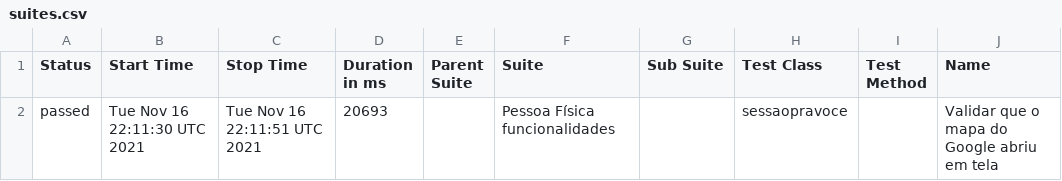
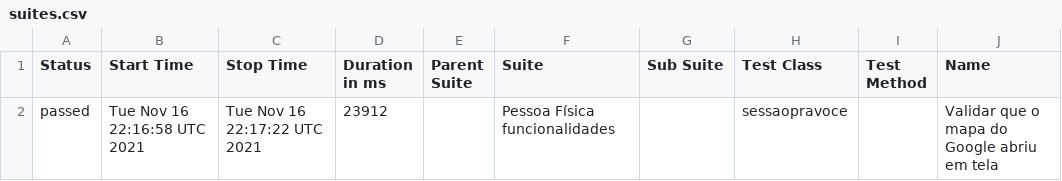
Before and after one commit to reinaldorossetti/ruby_cucumber_capybara_playwright, a CSV file: chromium/data/suites.csv, drawn as a sheet; only a part is shown; the diff names each change by its address in the sheet, - before the commit and + after, or states it on an @@ line.

```diff
--- a/chromium/data/suites.csv
+++ b/chromium/data/suites.csv
-B2 (Start Time): Tue Nov 16 22:11:30 UTC 2021
+B2 (Start Time): Tue Nov 16 22:16:58 UTC 2021
-C2 (Stop Time): Tue Nov 16 22:11:51 UTC 2021
+C2 (Stop Time): Tue Nov 16 22:17:22 UTC 2021
-D2 (Duration in ms): 20693
+D2 (Duration in ms): 23912
```
Also changed, not shown: 14 other files.
